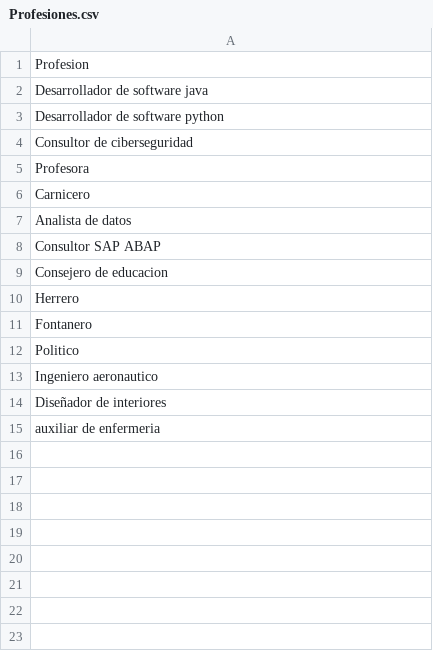
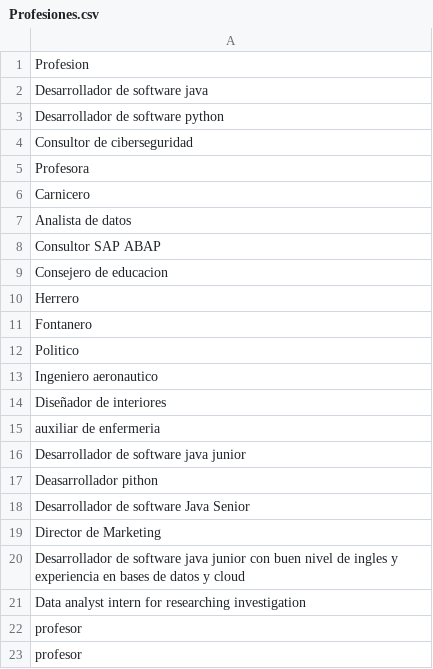
Before and after one commit to jmgarciab2/TFG_JulianManuelGarciaBaena2025, a CSV file: Frontend/Profesiones.csv, drawn as a sheet.

```diff
--- a/Frontend/Profesiones.csv
+++ b/Frontend/Profesiones.csv
@@ -15 +15,9 @@ Diseñador de interiores
 auxiliar de enfermeria
+Desarrollador de software java junior
+Deasarrollador pithon
+Desarrollador de software Java Senior
+Director de Marketing
+Desarrollador de software java junior con buen nivel de ingles y experiencia en bases de datos y cloud
+Data analyst intern for researching investigation
+profesor
+profesor
```
Also changed, not shown: 7 other files.
